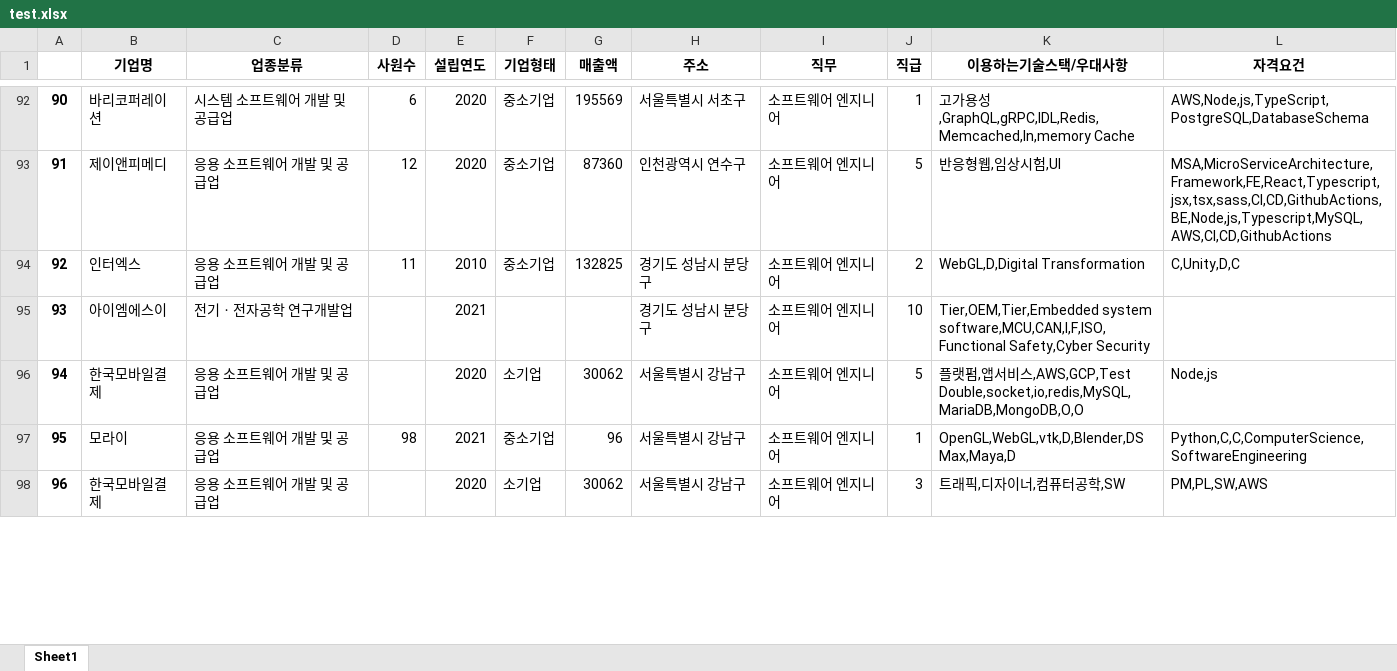
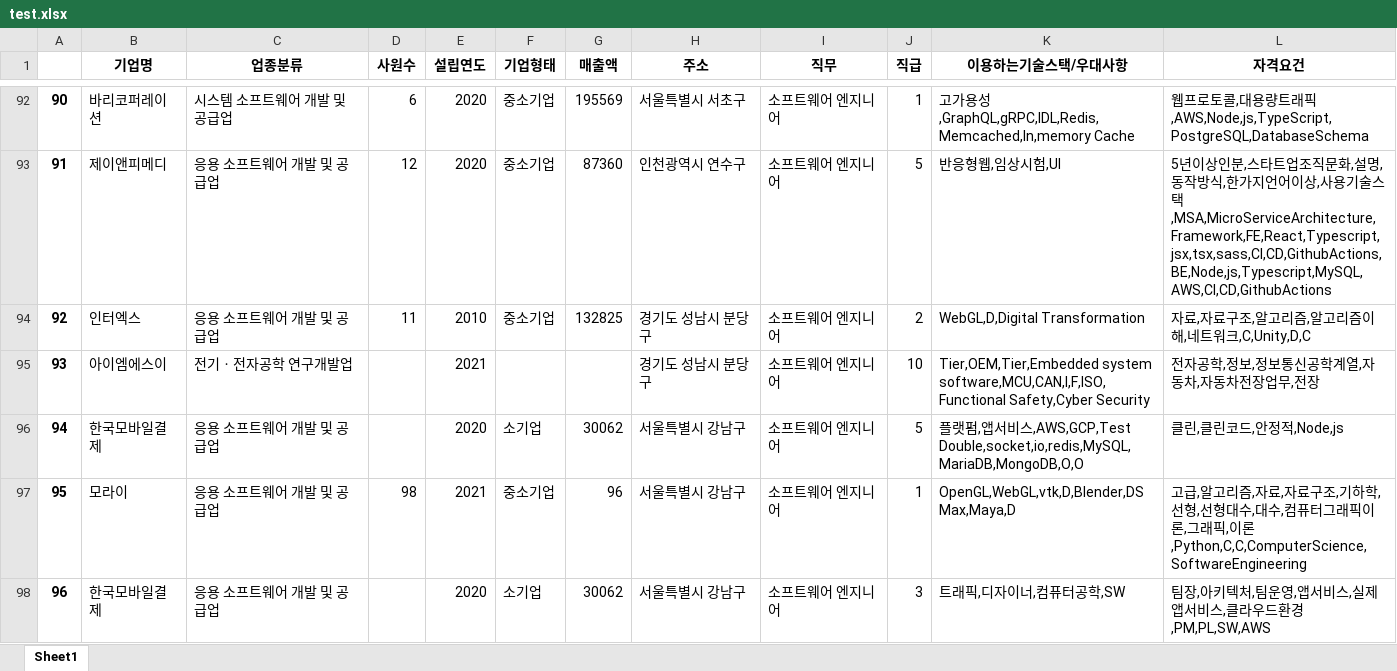
Before and after one commit to Pepi10/b7_Crawling, an Excel workbook: 김재경/test.xlsx, sheet Sheet1, drawn as a sheet; only a part is shown, gaps mark what is left out; values as stored, in another font and other column widths than the file's, no borders; the diff covers the shown part only; the diff names each change by its address in the sheet, - before the commit and + after, or states it on an @@ line.

```diff
--- a/김재경/test.xlsx (sheet Sheet1)
+++ b/김재경/test.xlsx (sheet Sheet1)
-L92 (자격요건): AWS,Node,js,TypeScript,PostgreSQL,DatabaseSchema
+L92 (자격요건): 웹프로토콜,대용량트래픽,AWS,Node,js,TypeScript,PostgreSQL,DatabaseSchema
-L93 (자격요건): MSA,MicroServiceArchitecture,Framework,FE,React,Typescript,jsx,tsx,sass,CI,CD,GithubActions,BE,Node,js,Typescript,MySQL,AWS,CI,CD,GithubActions
+L93 (자격요건): 5년이상인분,스타트업조직문화,설명,동작방식,한가지언어이상,사용기술스택,MSA,MicroServiceArchitecture,Framework,FE,React,Typescript,jsx,tsx,sass,CI,CD,GithubActions,BE,Node,js,Typescript,MySQL,AWS,CI,CD,GithubActions
-L94 (자격요건): C,Unity,D,C
+L94 (자격요건): 자료,자료구조,알고리즘,알고리즘이해,네트워크,C,Unity,D,C
-L95 (자격요건): (empty)
+L95 (자격요건): 전자공학,정보,정보통신공학계열,자동차,자동차전장업무,전장
-L96 (자격요건): Node,js
+L96 (자격요건): 클린,클린코드,안정적,Node,js
-L97 (자격요건): Python,C,C,ComputerScience,SoftwareEngineering
+L97 (자격요건): 고급,알고리즘,자료,자료구조,기하학,선형,선형대수,대수,컴퓨터그래픽이론,그래픽,이론,Python,C,C,ComputerScience,SoftwareEngineering
-L98 (자격요건): PM,PL,SW,AWS
+L98 (자격요건): 팀장,아키텍처,팀운영,앱서비스,실제앱서비스,클라우드환경,PM,PL,SW,AWS
```
Also changed, not shown: 1711 edited cells elsewhere in this sheet, 1 other file.
